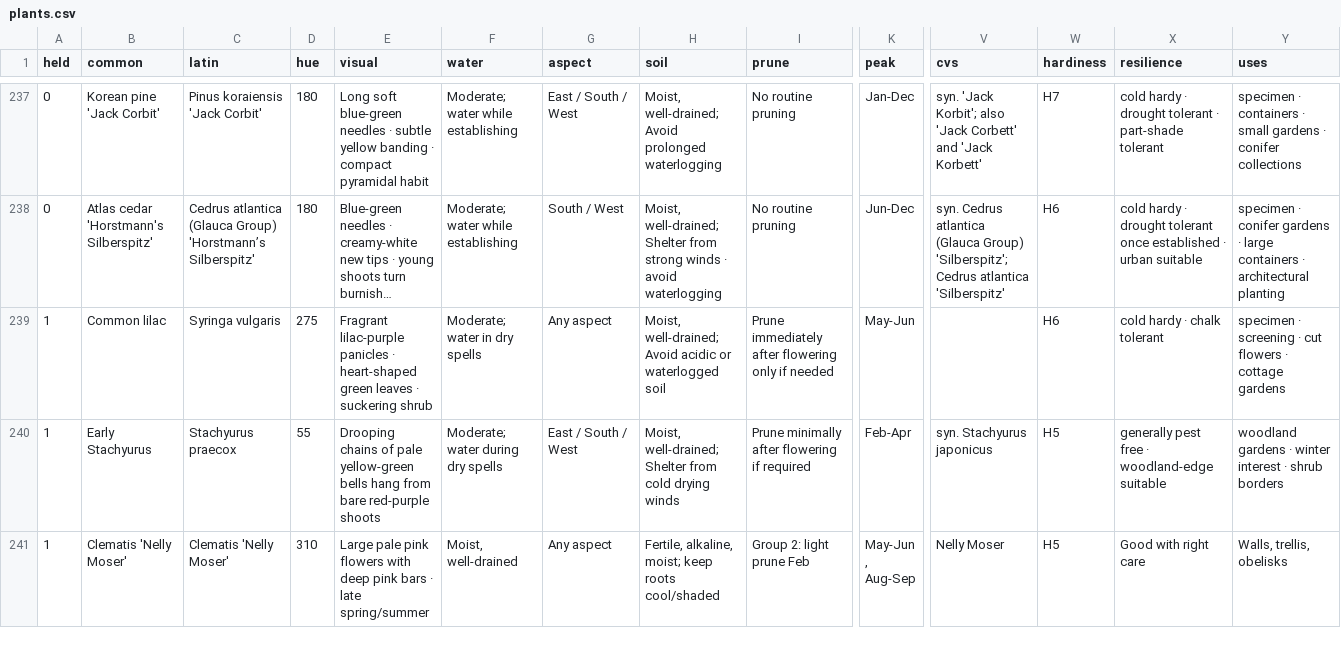
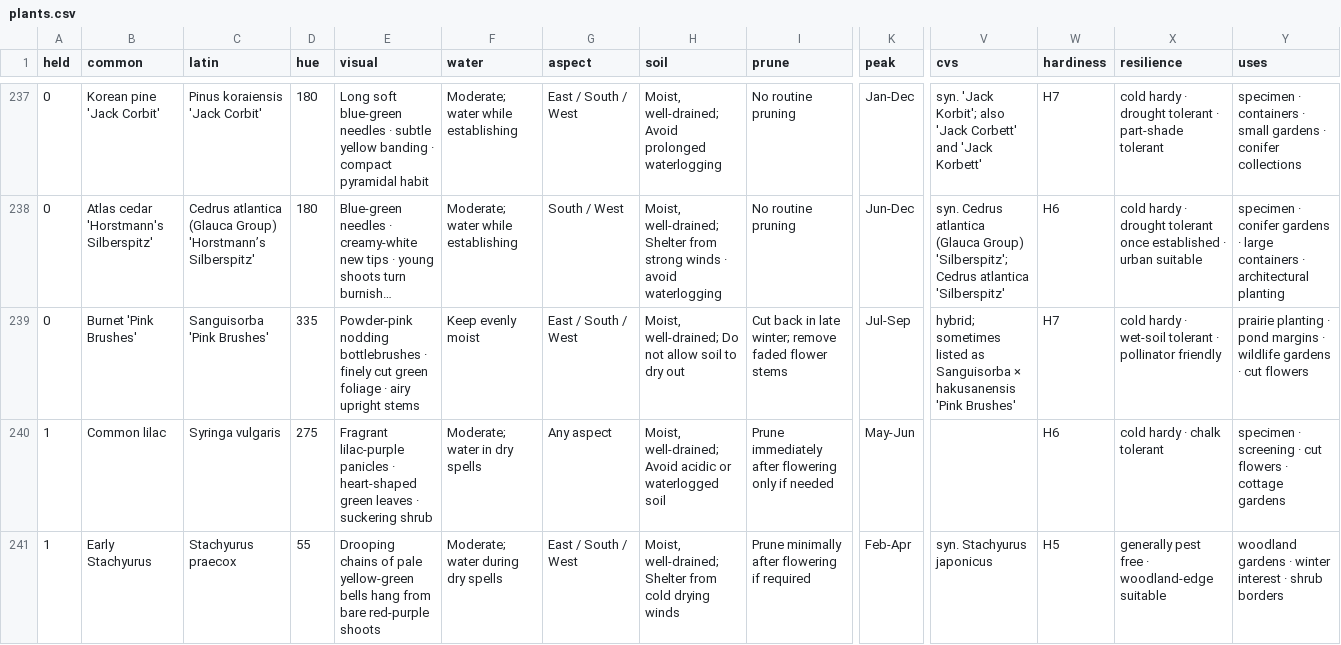
Before and after one commit to oscarhurman39-sys/Timber, a CSV file: plants.csv, drawn as a sheet; only a part is shown, gaps mark what is left out; the shorter side is filled out with more unchanged rows; long unchanged cells end in …; rows hold the shown columns only; the diff names each change by its address in the sheet, - before the commit and + after, or states it on an @@ line.

```diff
--- a/plants.csv
+++ b/plants.csv
+row 239: 0 | Burnet 'Pink Brushes' | Sanguisorba 'Pink Brushes' | 335 | Powder-pink nodding bottlebrushes · finely cut green foliage · airy upright stems | Keep evenly moist | East / South / West | Moist, well-drained; Do not allow soil to dry out | Cut back in late winter; remove faded flower stems | Jul-Sep | hybrid; sometimes listed as Sanguisorba × hakusanensis 'Pink Brushes' | H7 | cold hardy · wet-soil tolerant · pollinator friendly | prairie planting · pond margins · wildlife gardens · cut flowers
```
Also changed, not shown: 9 other files.
